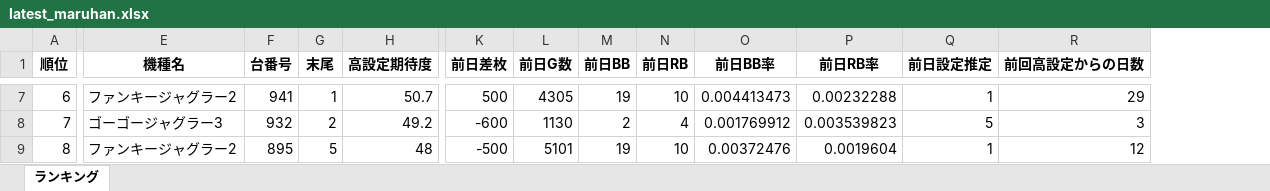
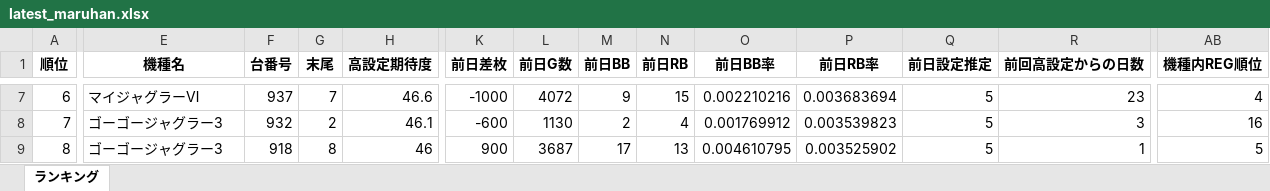
Before and after one commit to yuki061563-debug/juggler-assistant, an Excel workbook: latest_maruhan.xlsx, sheet ランキング, drawn as a sheet; only a part is shown, gaps mark what is left out; values as stored, in another font and other column widths than the file's, no borders; the diff covers the shown part only; the diff names each change by its address in the sheet, - before the commit and + after, or states it on an @@ line.

```diff
--- a/latest_maruhan.xlsx (sheet ランキング)
+++ b/latest_maruhan.xlsx (sheet ランキング)
+column AB (機種内REG順位), rows 7-9: 4 | 16 | 5
-E7 (機種名): ファンキージャグラー2
+E7 (機種名): マイジャグラーⅥ
-F7 (台番号): 941
+F7 (台番号): 937
-G7 (末尾): 1
+G7 (末尾): 7
-H7 (高設定期待度): 50.7
+H7 (高設定期待度): 46.6
-K7 (前日差枚): 500
+K7 (前日差枚): -1000
-L7 (前日G数): 4305
+L7 (前日G数): 4072
-M7 (前日BB): 19
+M7 (前日BB): 9
-N7 (前日RB): 10
+N7 (前日RB): 15
-O7 (前日BB率): 0.004413473
+O7 (前日BB率): 0.002210216
-P7 (前日RB率): 0.00232288
+P7 (前日RB率): 0.003683694
-Q7 (前日設定推定): 1
+Q7 (前日設定推定): 5
-R7 (前回高設定からの日数): 29
+R7 (前回高設定からの日数): 23
-H8 (高設定期待度): 49.2
+H8 (高設定期待度): 46.1
-E9 (機種名): ファンキージャグラー2
+E9 (機種名): ゴーゴージャグラー3
-F9 (台番号): 895
+F9 (台番号): 918
-G9 (末尾): 5
+G9 (末尾): 8
-H9 (高設定期待度): 48
+H9 (高設定期待度): 46
-K9 (前日差枚): -500
+K9 (前日差枚): 900
-L9 (前日G数): 5101
+L9 (前日G数): 3687
-M9 (前日BB): 19
+M9 (前日BB): 17
-N9 (前日RB): 10
+N9 (前日RB): 13
-O9 (前日BB率): 0.00372476
+O9 (前日BB率): 0.004610795
-P9 (前日RB率): 0.0019604
+P9 (前日RB率): 0.003525902
-Q9 (前日設定推定): 1
+Q9 (前日設定推定): 5
-R9 (前回高設定からの日数): 12
+R9 (前回高設定からの日数): 1
```
Also changed, not shown: 1776 edited cells elsewhere in this sheet.
